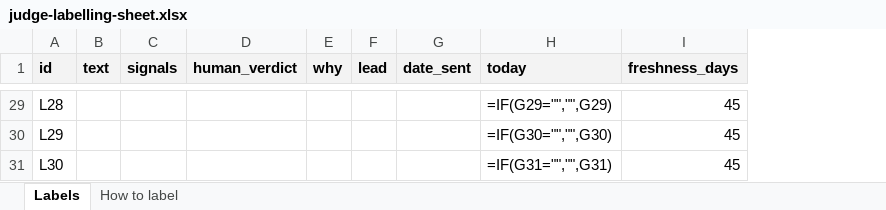
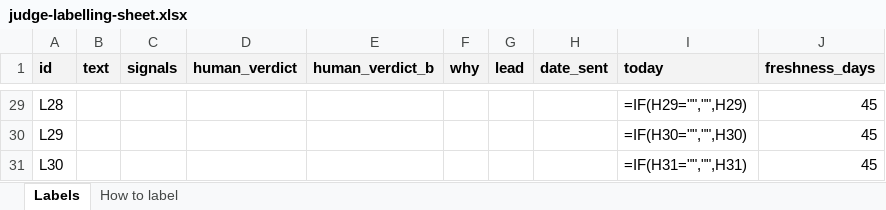
Before and after one commit to Akulm26/clyve-evals-guardrails, an Excel workbook: docs/templates/judge-labelling-sheet.xlsx, sheet Labels, drawn as a sheet; only a part is shown, gaps mark what is left out; values as stored, in another font and other column widths than the file's, no borders; formulas without a stored value are shown as written; addresses are those after the commit; the diff covers the shown part only; the diff names each change by its address in the sheet, - before the commit and + after, or states it on an @@ line.

```diff
--- a/docs/templates/judge-labelling-sheet.xlsx (sheet Labels)
+++ b/docs/templates/judge-labelling-sheet.xlsx (sheet Labels)
+column E (human_verdict_b), empty
-I29 (today): =IF(G29="","",G29)
+I29 (today): =IF(H29="","",H29)
-I30 (today): =IF(G30="","",G30)
+I30 (today): =IF(H30="","",H30)
-I31 (today): =IF(G31="","",G31)
+I31 (today): =IF(H31="","",H31)
```
Also changed, not shown: 27 edited cells elsewhere in this sheet, sheet How to label, 30 other files.
